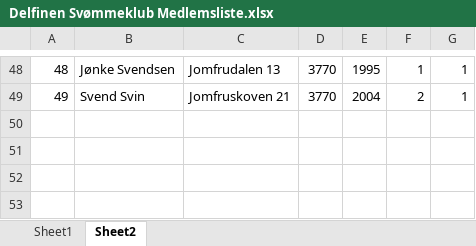
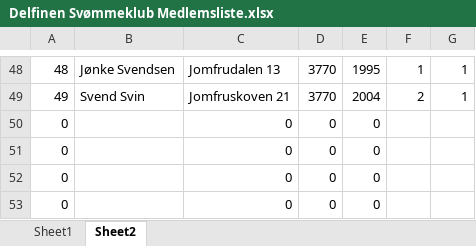
Before and after one commit to ThorbjoernJensen/Delfinen, an Excel workbook: Delfinen Svømmeklub Medlemsliste.xlsx, sheet Sheet2, drawn as a sheet; only a part is shown, gaps mark what is left out; values as stored, in another font and other column widths than the file's, no borders; charts and pictures not drawn; the diff names each change by its address in the sheet, - before the commit and + after, or states it on an @@ line.

```diff
--- a/Delfinen Svømmeklub Medlemsliste.xlsx (sheet Sheet2)
+++ b/Delfinen Svømmeklub Medlemsliste.xlsx (sheet Sheet2)
+row 50: 0 |  | 0 | 0 | 0
+row 51: 0 |  | 0 | 0 | 0
+row 52: 0 |  | 0 | 0 | 0
+row 53: 0 |  | 0 | 0 | 0
```
Also changed, not shown: charts or pictures, 9 other files.
